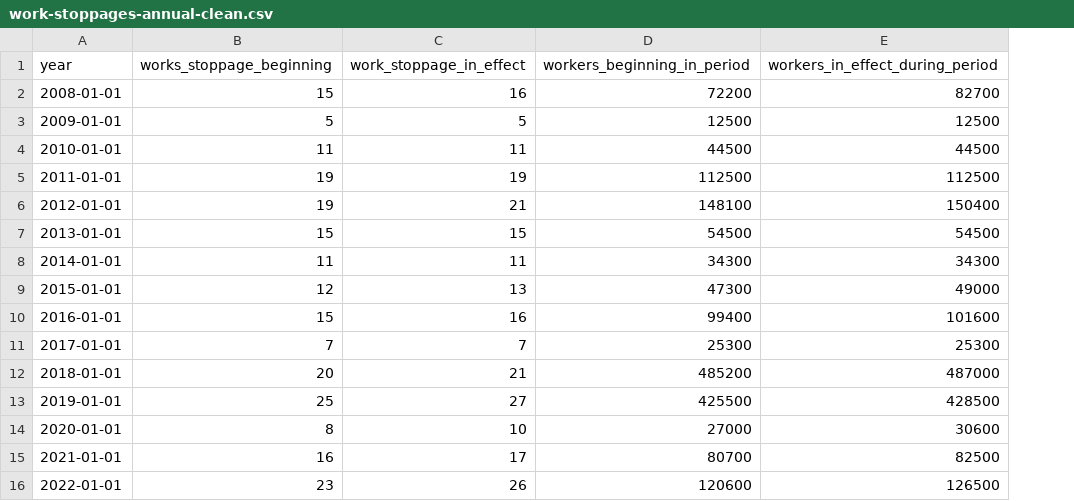
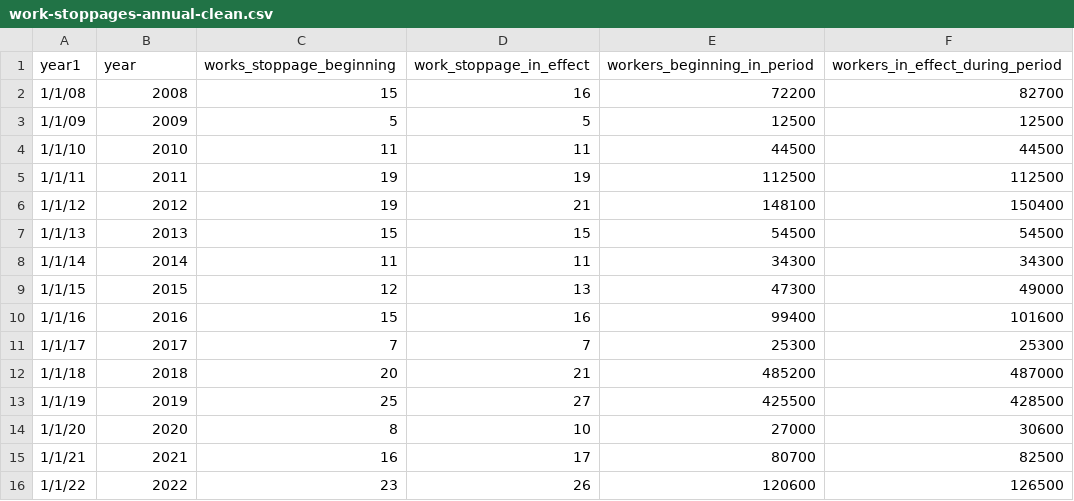
Before and after one commit to erinmmurphy/union-viz, a CSV file: d3/work-stoppages-annual-clean.csv, drawn as a sheet; addresses are those after the commit; the diff names each change by its address in the sheet, - before the commit and + after, or states it on an @@ line.

```diff
--- a/d3/work-stoppages-annual-clean.csv
+++ b/d3/work-stoppages-annual-clean.csv
+column A (year1), rows 2-16: 1/1/08 | 1/1/09 | 1/1/10 | 1/1/11 | 1/1/12 | 1/1/13 | 1/1/14 | 1/1/15 | 1/1/16 | 1/1/17 | 1/1/18 | 1/1/19 | 1/1/20 | 1/1/21 | 1/1/22
-B2 (year): 2008-01-01
+B2 (year): 2008
-B3 (year): 2009-01-01
+B3 (year): 2009
-B4 (year): 2010-01-01
+B4 (year): 2010
-B5 (year): 2011-01-01
+B5 (year): 2011
-B6 (year): 2012-01-01
+B6 (year): 2012
-B7 (year): 2013-01-01
+B7 (year): 2013
-B8 (year): 2014-01-01
+B8 (year): 2014
-B9 (year): 2015-01-01
+B9 (year): 2015
-B10 (year): 2016-01-01
+B10 (year): 2016
-B11 (year): 2017-01-01
+B11 (year): 2017
-B12 (year): 2018-01-01
+B12 (year): 2018
-B13 (year): 2019-01-01
+B13 (year): 2019
-B14 (year): 2020-01-01
+B14 (year): 2020
-B15 (year): 2021-01-01
+B15 (year): 2021
-B16 (year): 2022-01-01
+B16 (year): 2022
```
Also changed, not shown: 16 other files.
